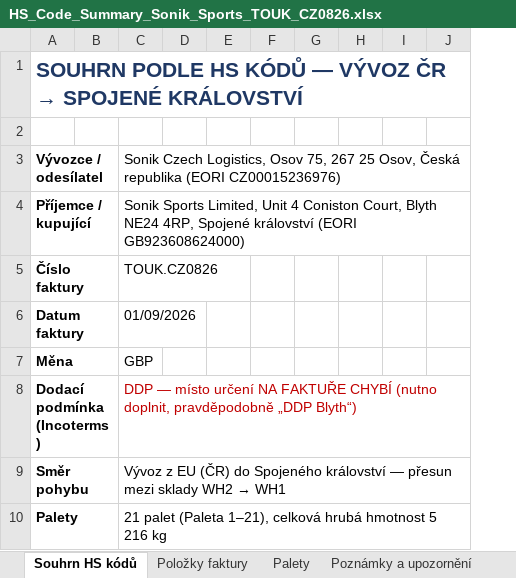
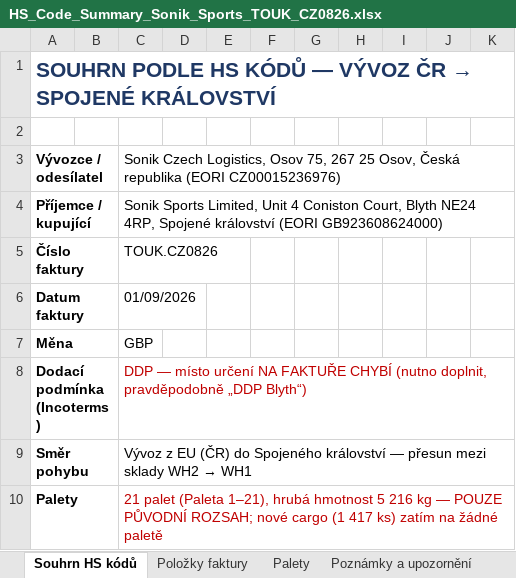
Before and after one commit to Kseni-ia/customs, an Excel workbook: output/HS_Code_Summary_Sonik_Sports_TOUK_CZ0826.xlsx, sheet Souhrn HS kódů, drawn as a sheet; only a part is shown; values as stored, in another font and other column widths than the file's, no borders; the diff covers the shown part only; the diff names each change by its address in the sheet, - before the commit and + after, or states it on an @@ line.

```diff
--- a/output/HS_Code_Summary_Sonik_Sports_TOUK_CZ0826.xlsx (sheet Souhrn HS kódů)
+++ b/output/HS_Code_Summary_Sonik_Sports_TOUK_CZ0826.xlsx (sheet Souhrn HS kódů)
+column F, empty
-C10: …(Paleta 1–21), celková hrubá hmotnost 5 216 kg
+C10: …(Paleta 1–21), hrubá hmotnost 5 216 kg — POUZE PŮVODNÍ ROZSAH; nové cargo (1 417 ks) zatím na žádné paletě
-C10 text colour: black
+C10 text colour: #C00000
```
Also changed, not shown: 2 added rows and 21 edited cells elsewhere in this sheet, sheet Položky faktury, sheet Poznámky a upozornění.
